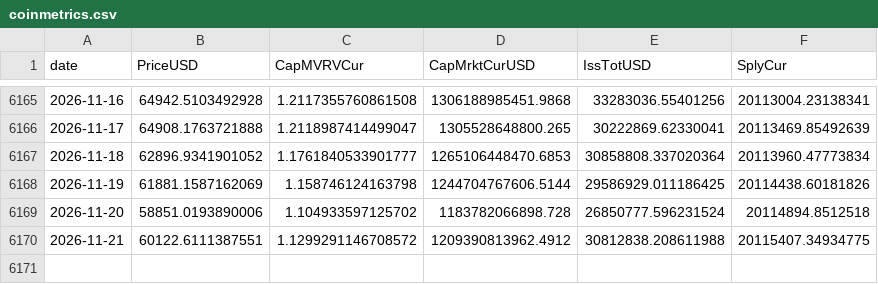
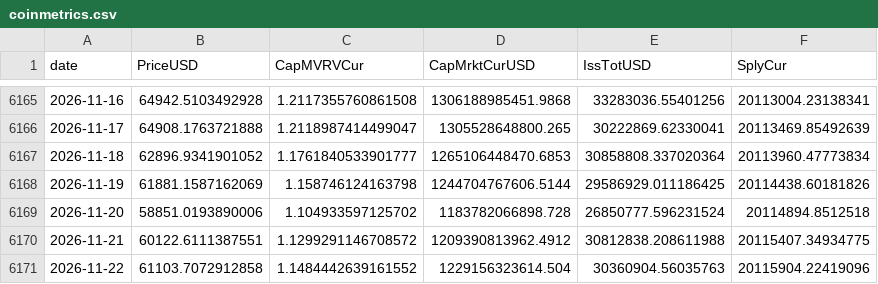
Before and after one commit to OzVii/bitcoin-cycle, a CSV file: data/coinmetrics.csv, drawn as a sheet; only a part is shown, gaps mark what is left out.

```diff
--- a/data/coinmetrics.csv
+++ b/data/coinmetrics.csv
@@ -6170 +6170,2 @@ date,PriceUSD,CapMVRVCur,CapMrktCurUSD,IssTotUSD,SplyCur
 2026-11-21,60122.6111387551,1.1299291146708572,1209390813962.4912,30812838.208611988,20115407.34934775
+2026-11-22,61103.7072912858,1.1484442639161552,1229156323614.504,30360904.56035763,20115904.22419096
```
Also changed, not shown: data/fng.csv, data/ohlc_daily.csv, 3 other files.
